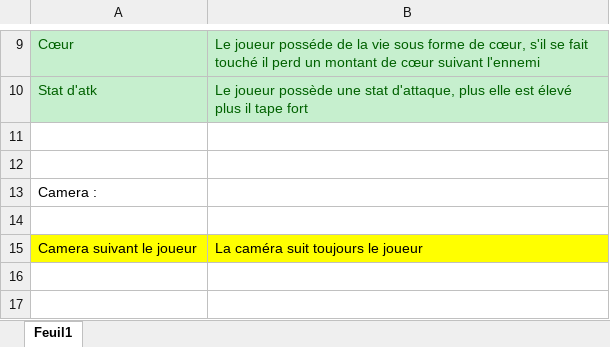
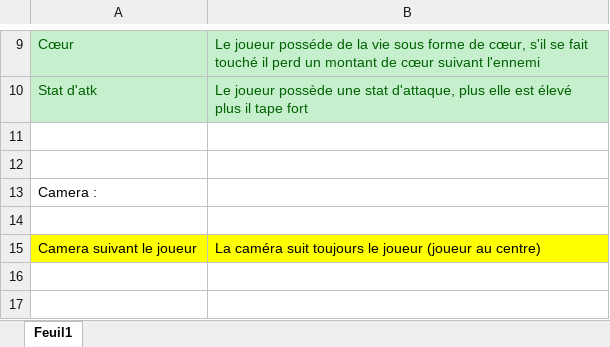
Before and after one commit to M4dFoxIn4Box/Word-Is-Yours, an Excel workbook: Documents de design/Chose a faire.xlsx, sheet Feuil1, drawn as a sheet; only a part is shown, gaps mark what is left out; values as stored, in another font and other column widths than the file's, no borders; the diff names each change by its address in the sheet, - before the commit and + after, or states it on an @@ line.

Commit message:
*.*

```diff
--- a/Documents de design/Chose a faire.xlsx (sheet Feuil1)
+++ b/Documents de design/Chose a faire.xlsx (sheet Feuil1)
-B15: La caméra suit toujours le joueur
+B15: La caméra suit toujours le joueur (joueur au centre)
```
